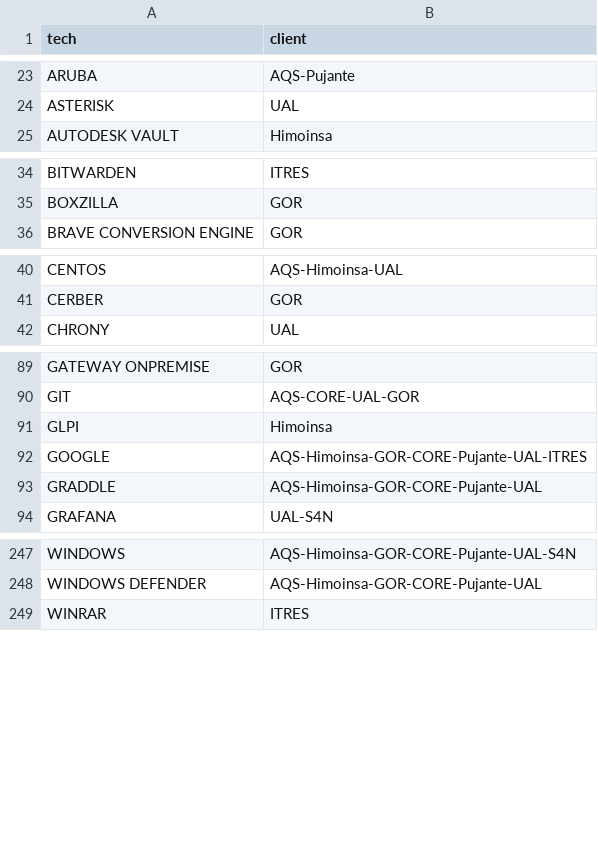
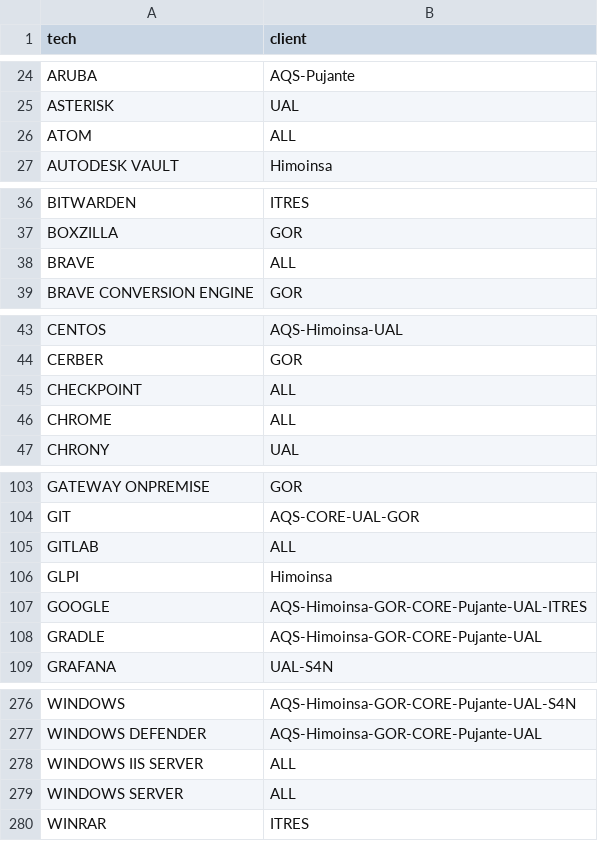
Before and after one commit to olivia2itresit/bots_vuln, a CSV file: db/techs_clients.csv, drawn as a sheet; only a part is shown, gaps mark what is left out; the diff covers the shown part only.

```diff
--- a/db/techs_clients.csv
+++ b/db/techs_clients.csv
@@ -24,2 +25,3 @@ ARUBA,AQS-Pujante
 ASTERISK,UAL
+ATOM,ALL
 AUTODESK VAULT,Himoinsa
@@ -35,2 +37,3 @@ BITWARDEN,ITRES
 BOXZILLA,GOR
+BRAVE,ALL
 BRAVE CONVERSION ENGINE,GOR
@@ -41,2 +44,4 @@ CENTOS,AQS-Himoinsa-UAL
 CERBER,GOR
+CHECKPOINT,ALL
+CHROME,ALL
 CHRONY,UAL
@@ -90,5 +104,6 @@ GATEWAY ONPREMISE,GOR
 GIT,AQS-CORE-UAL-GOR
+GITLAB,ALL
 GLPI,Himoinsa
 GOOGLE,AQS-Himoinsa-GOR-CORE-Pujante-UAL-ITRES
-GRADDLE,AQS-Himoinsa-GOR-CORE-Pujante-UAL
+GRADLE,AQS-Himoinsa-GOR-CORE-Pujante-UAL
 GRAFANA,UAL-S4N
@@ -248,2 +277,4 @@ WINDOWS,AQS-Himoinsa-GOR-CORE-Pujante-UAL-S4N
 WINDOWS DEFENDER,AQS-Himoinsa-GOR-CORE-Pujante-UAL
+WINDOWS IIS SERVER,ALL
+WINDOWS SERVER,ALL
 WINRAR,ITRES
```
Also changed, not shown: 26 added rows, 2 removed rows and 2 edited cells elsewhere in this file, 16 other files.
